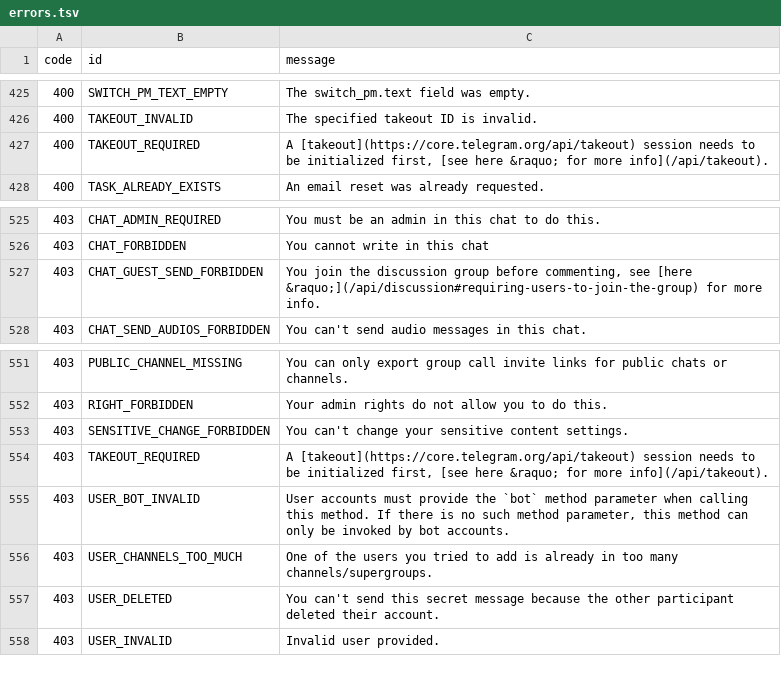
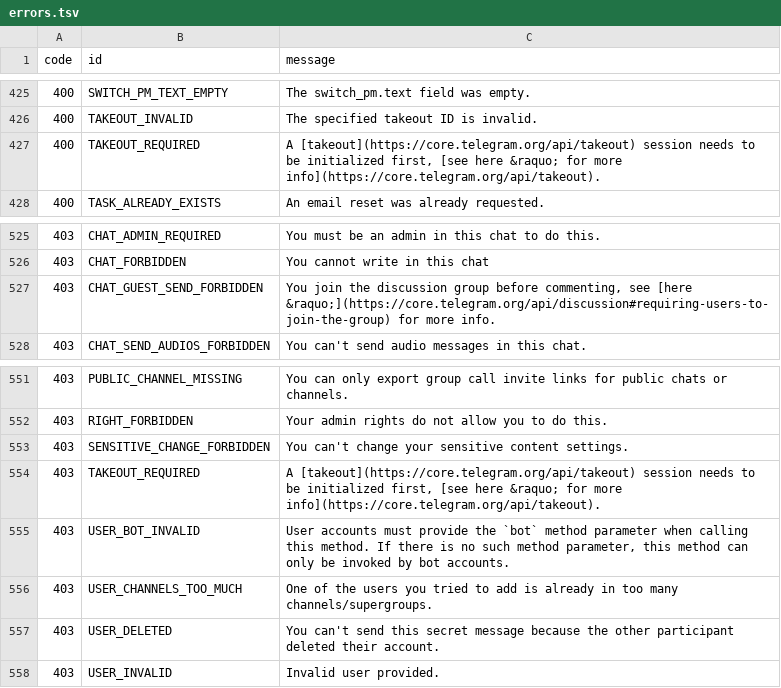
Before and after one commit to tgsnake/core, a TSV file: generator/error/source/errors.tsv, drawn as a sheet; only a part is shown, gaps mark what is left out; the diff covers the shown part only.

```diff
--- a/generator/error/source/errors.tsv
+++ b/generator/error/source/errors.tsv
@@ -426,3 +426,3 @@ code	id	message
 400	TAKEOUT_INVALID	The specified takeout ID is invalid.
-400	TAKEOUT_REQUIRED	A [takeout](https://core.telegram.org/api/takeout) session needs to be initialized first, [see here &raquo; for more info](/api/takeout).
+400	TAKEOUT_REQUIRED	A [takeout](https://core.telegram.org/api/takeout) session needs to be initialized first, [see here &raquo; for more info](https://core.telegram.org/api/takeout).
 400	TASK_ALREADY_EXISTS	An email reset was already requested.
@@ -526,3 +526,3 @@ code	id	message
 403	CHAT_FORBIDDEN	You cannot write in this chat
-403	CHAT_GUEST_SEND_FORBIDDEN	You join the discussion group before commenting, see [here &raquo;](/api/discussion#requiring-users-to-join-the-group) for more info.
+403	CHAT_GUEST_SEND_FORBIDDEN	You join the discussion group before commenting, see [here &raquo;](https://core.telegram.org/api/discussion#requiring-users-to-join-the-group) for more info.
 403	CHAT_SEND_AUDIOS_FORBIDDEN	You can't send audio messages in this chat.
@@ -553,3 +553,3 @@ code	id	message
 403	SENSITIVE_CHANGE_FORBIDDEN	You can't change your sensitive content settings.
-403	TAKEOUT_REQUIRED	A [takeout](https://core.telegram.org/api/takeout) session needs to be initialized first, [see here &raquo; for more info](/api/takeout).
+403	TAKEOUT_REQUIRED	A [takeout](https://core.telegram.org/api/takeout) session needs to be initialized first, [see here &raquo; for more info](https://core.telegram.org/api/takeout).
 403	USER_BOT_INVALID	User accounts must provide the `bot` method parameter when calling this method. If there is no such method parameter, this method can only be invoked by bot accounts.
```
Also changed, not shown: 5 edited cells elsewhere in this file, 4 other files.
